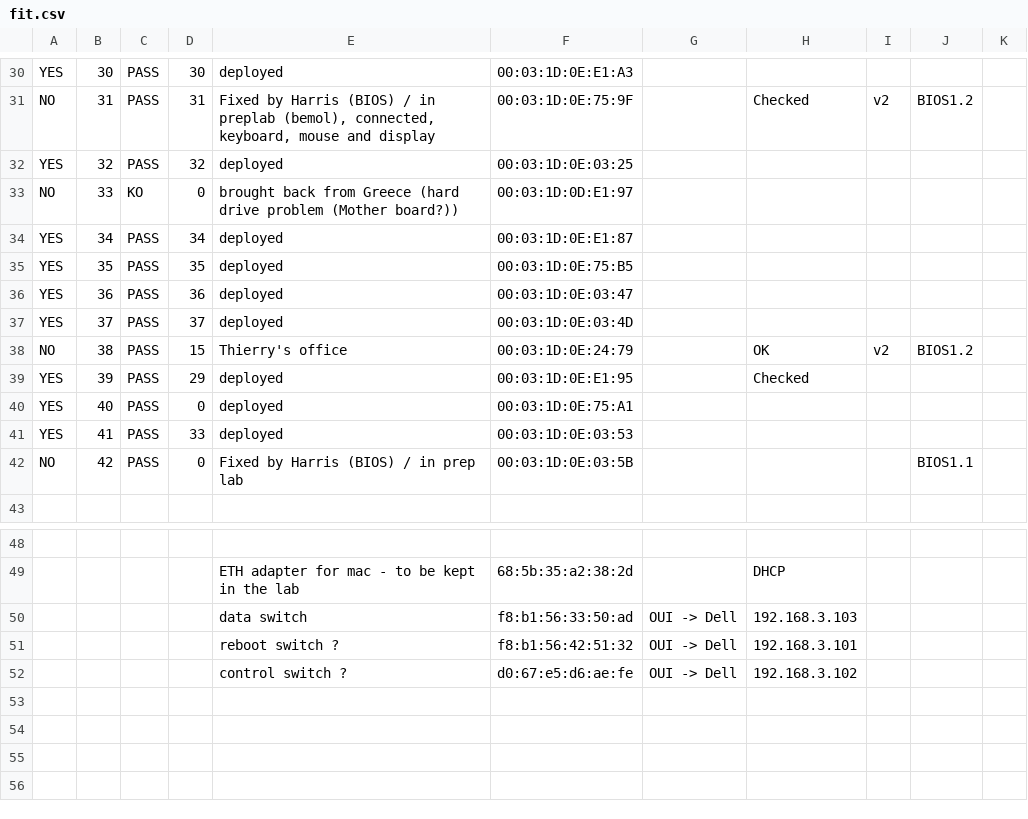
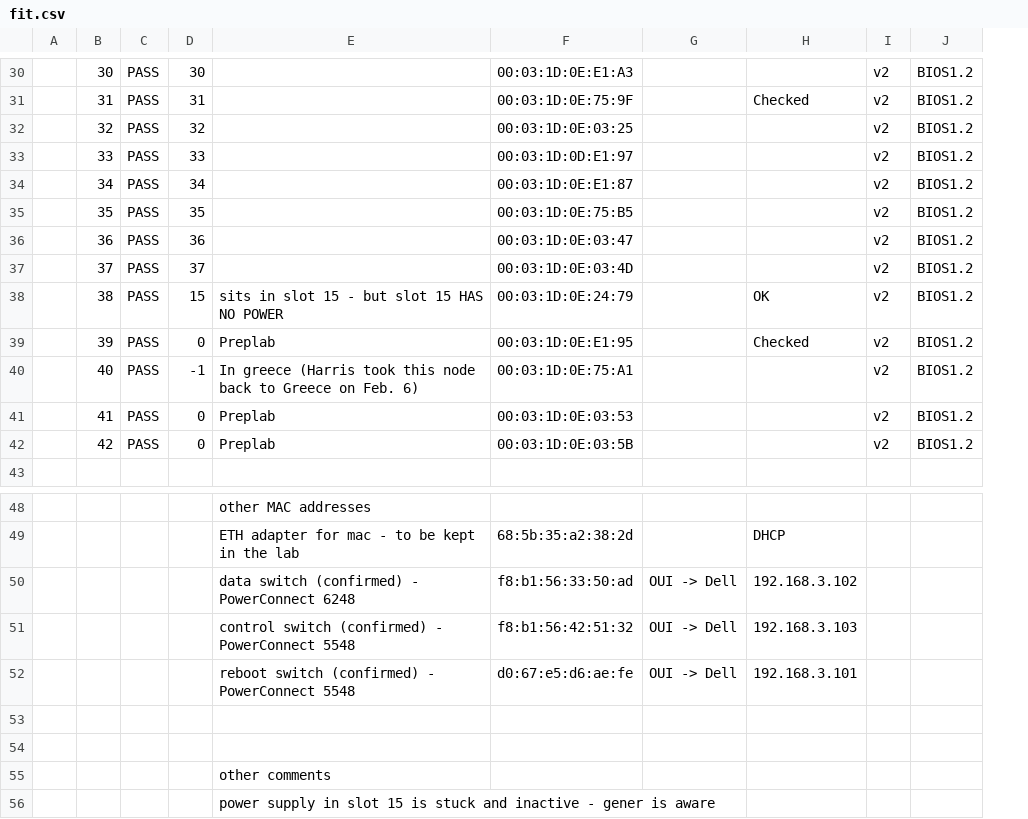
Before and after one commit to parmentelat/r2lab-obsolete, a CSV file: inventory/fit.csv, drawn as a sheet; only a part is shown, gaps mark what is left out; removed rows and columns are numbered as before the commit, all else as after; the diff covers the shown part only; the diff names each change by its address in the sheet, - before the commit and + after, or states it on an @@ line.

```diff
--- a/inventory/fit.csv
+++ b/inventory/fit.csv
-column A, rows 30-42: YES | NO | YES | NO | YES | YES | YES | YES | NO | YES | YES | YES | NO
+column A, empty
-column E, rows 30-42: deployed | Fixed by Harris (BIOS) / in preplab (bemol), connected, keyboard, mouse and display | deployed | brought back from Greece (hard drive problem (Mother board?)) | deployed | deployed | deployed | deployed | Thierry's office | deployed | deployed | deployed | Fixed by Harris (BIOS) / in prep lab; rows 49-52: ETH adapter for mac - to be kept in the lab | data switch | reboot switch ? | control switch ?
+column E, rows 38-42: sits in slot 15 - but slot 15 HAS NO POWER | Preplab | In greece (Harris took this node back to Greece on Feb. 6) | Preplab | Preplab; rows 48-52: other MAC addresses | ETH adapter for mac - to be kept in the lab | data switch (confirmed) - PowerConnect 6248 | control switch (confirmed) - PowerConnect 5548 | reboot switch (confirmed) - PowerConnect 5548
-column K, empty
-I30: (empty)
+I30: v2
-J30: (empty)
+J30: BIOS1.2
-I32:I37: (empty)
+I32:I37: v2
-J32:J37: (empty)
+J32:J37: BIOS1.2
-C33: KO
+C33: PASS
-D33: 0
+D33: 33
-D39: 29
+D39: 0
-I39:I42: (empty)
+I39:I42: v2
-J39:J41: (empty)
+J39:J41: BIOS1.2
-D40: 0
+D40: -1
-D41: 33
+D41: 0
-J42: BIOS1.1
+J42: BIOS1.2
-H50: 192.168.3.103
+H50: 192.168.3.102
-H51: 192.168.3.101
+H51: 192.168.3.103
-H52: 192.168.3.102
+H52: 192.168.3.101
+row 53: (empty)
+row 54: (empty)
+row 55:  |  |  |  | other comments
+row 56:  |  |  |  | power supply in slot 15 is stuck and inactive - gener is aware
```
Also changed, not shown: 55 edited cells elsewhere in this file, 6 other files.
